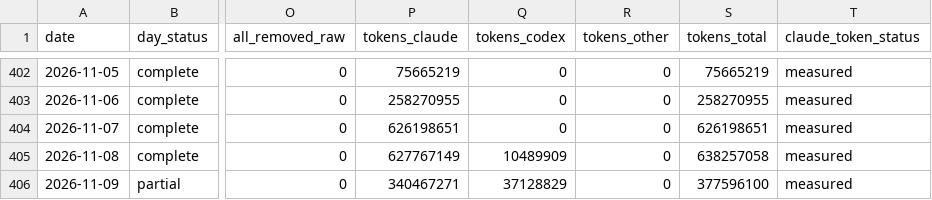
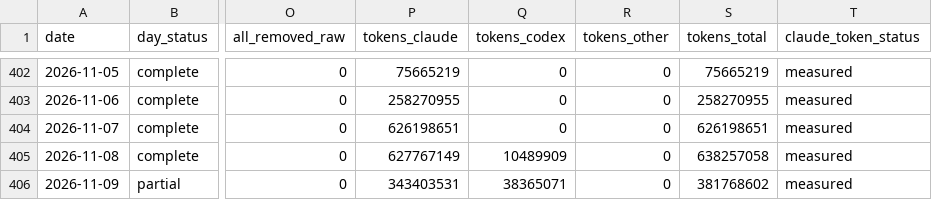
Before and after one commit to chimera-defi/chimericlabs-llc, a CSV file: research/token-usage/daily.csv, drawn as a sheet; only a part is shown, gaps mark what is left out; the diff names each change by its address in the sheet, - before the commit and + after, or states it on an @@ line.

```diff
--- a/research/token-usage/daily.csv
+++ b/research/token-usage/daily.csv
-P406 (tokens_claude): 340467271
+P406 (tokens_claude): 343403531
-Q406 (tokens_codex): 37128829
+Q406 (tokens_codex): 38365071
-S406 (tokens_total): 377596100
+S406 (tokens_total): 381768602
```
Also changed, not shown: research/token-usage/monthly.csv, 5 other files.
